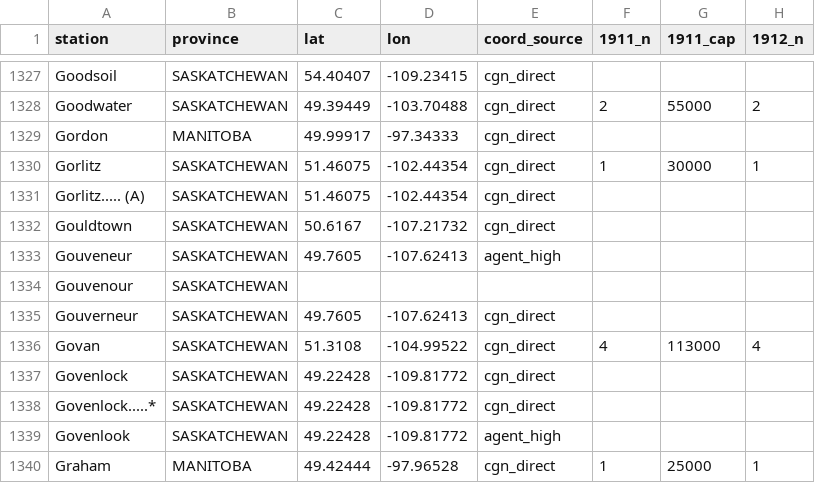
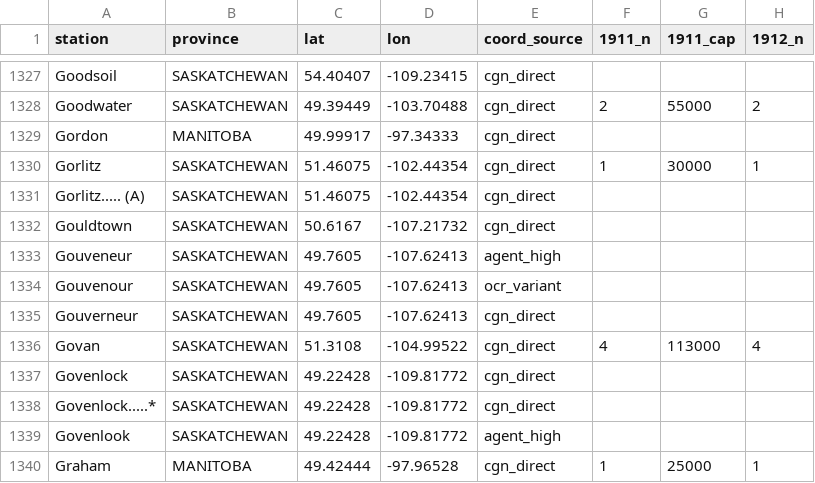
Before and after one commit to jburnford/wheat, a CSV file: docs/elevators_by_year_wide.csv, drawn as a sheet; only a part is shown, gaps mark what is left out; the diff names each change by its address in the sheet, - before the commit and + after, or states it on an @@ line.

```diff
--- a/docs/elevators_by_year_wide.csv
+++ b/docs/elevators_by_year_wide.csv
-C1334 (lat): (empty)
+C1334 (lat): 49.7605
-D1334 (lon): (empty)
+D1334 (lon): -107.62413
-E1334 (coord_source): (empty)
+E1334 (coord_source): ocr_variant
```
Also changed, not shown: docs/elevator_capacity_by_year.csv, docs/elevator_count_by_year.csv, 7 other files.
